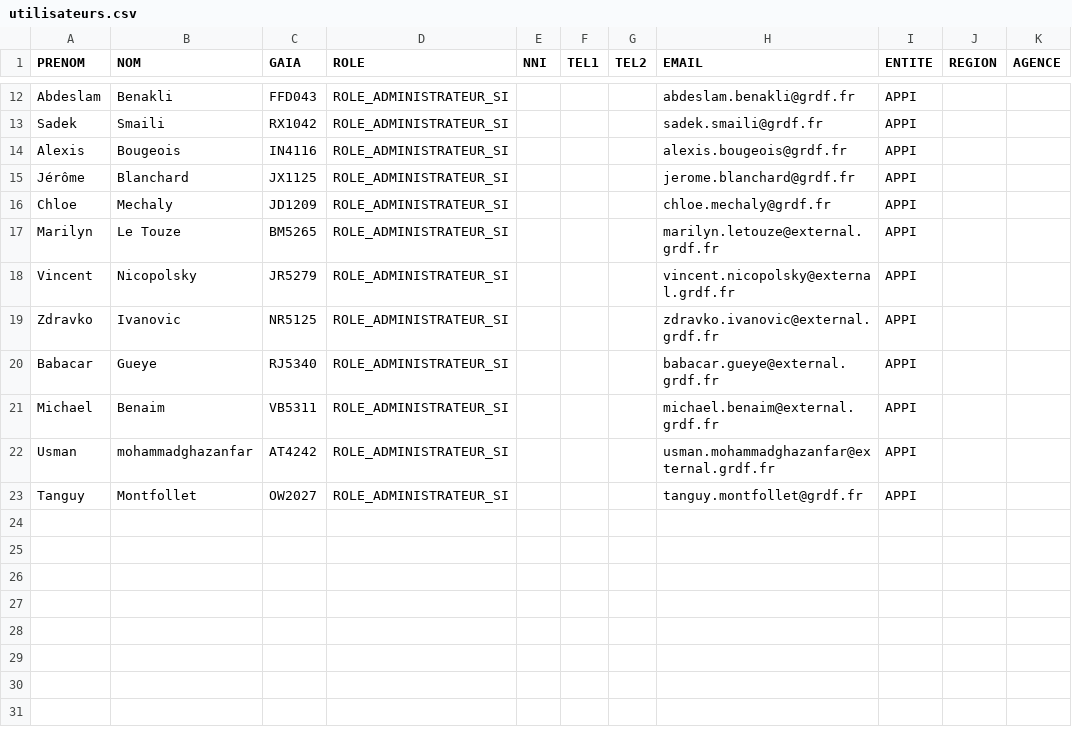
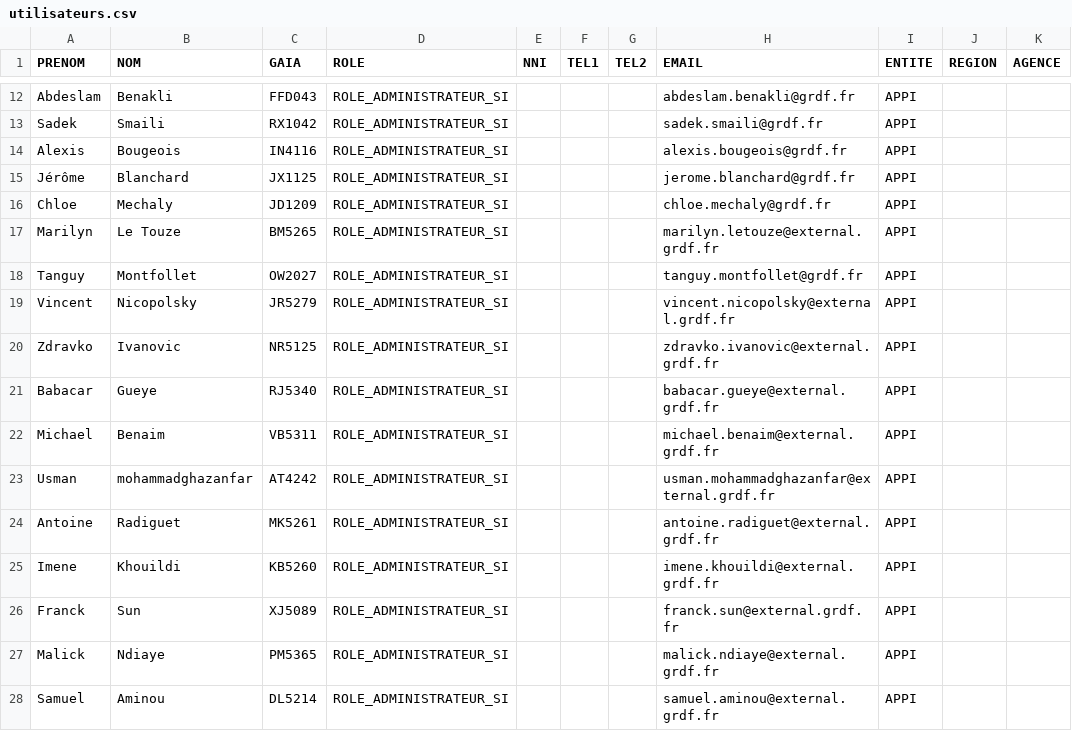
Before and after one commit to gueyebabacar/gdi-portal-back, a CSV file: web/uploads/csv/utilisateurs.csv, drawn as a sheet; only a part is shown, gaps mark what is left out.

Commit message:
Added dev users

```diff
--- a/web/uploads/csv/utilisateurs.csv
+++ b/web/uploads/csv/utilisateurs.csv
@@ -17,2 +17,3 @@ Chloe;Mechaly;JD1209;ROLE_ADMINISTRATEUR_SI;;;;chloe.mechaly@grdf.fr;APPI;;
 Marilyn;Le Touze;BM5265;ROLE_ADMINISTRATEUR_SI;;;;marilyn.letouze@external.grdf.fr;APPI;;
+Tanguy;Montfollet;OW2027;ROLE_ADMINISTRATEUR_SI;;;;tanguy.montfollet@grdf.fr;APPI;;
 Vincent;Nicopolsky;JR5279;ROLE_ADMINISTRATEUR_SI;;;;vincent.nicopolsky@external.grdf.fr;APPI;;
@@ -22,2 +23,6 @@ Michael;Benaim;VB5311;ROLE_ADMINISTRATEUR_SI;;;;michael.benaim@external.grdf.fr;
 Usman;mohammadghazanfar;AT4242;ROLE_ADMINISTRATEUR_SI;;;;usman.mohammadghazanfar@external.grdf.fr;APPI;;
-Tanguy;Montfollet;OW2027;ROLE_ADMINISTRATEUR_SI;;;;tanguy.montfollet@grdf.fr;APPI;;
+Antoine;Radiguet;MK5261;ROLE_ADMINISTRATEUR_SI;;;;antoine.radiguet@external.grdf.fr;APPI;;
+Imene;Khouildi;KB5260;ROLE_ADMINISTRATEUR_SI;;;;imene.khouildi@external.grdf.fr;APPI;;
+Franck;Sun;XJ5089;ROLE_ADMINISTRATEUR_SI;;;;franck.sun@external.grdf.fr;APPI;;
+Malick;Ndiaye;PM5365;ROLE_ADMINISTRATEUR_SI;;;;malick.ndiaye@external.grdf.fr;APPI;;
+Samuel;Aminou;DL5214;ROLE_ADMINISTRATEUR_SI;;;;samuel.aminou@external.grdf.fr;APPI;;
```
